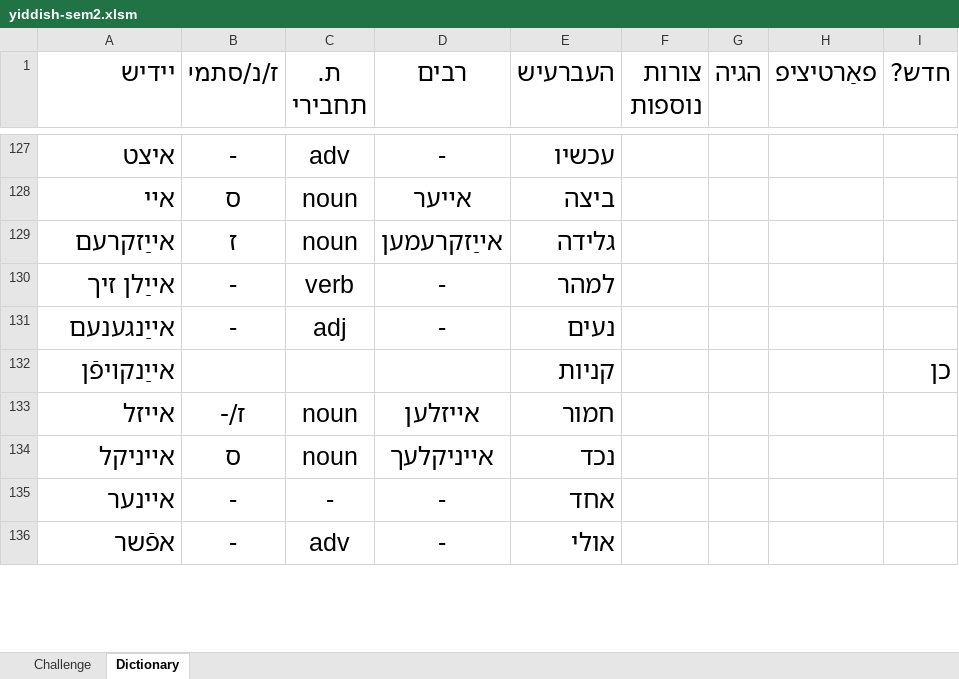
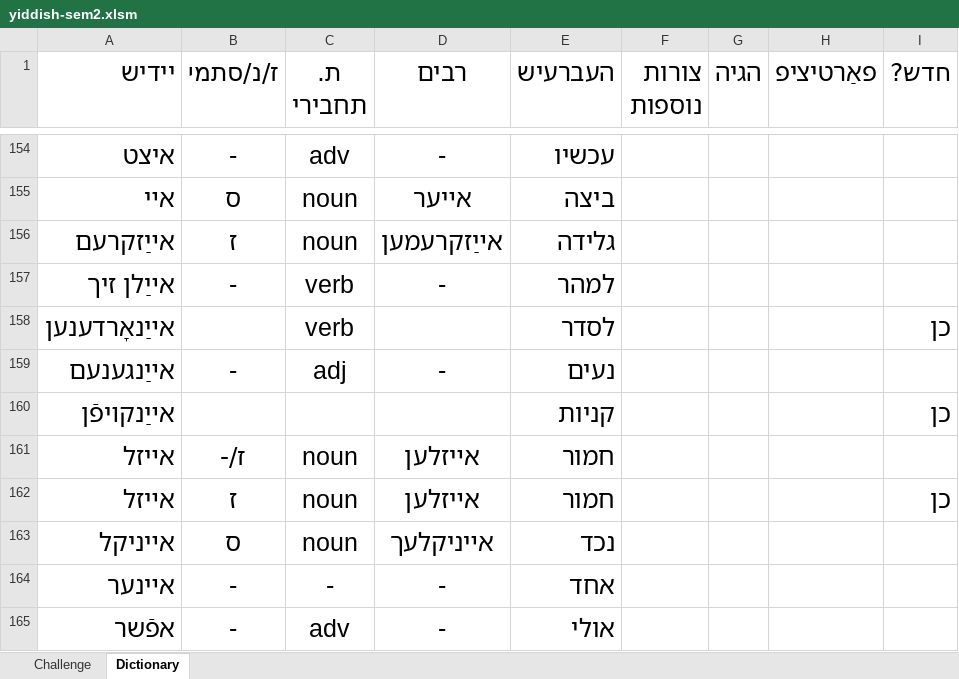
Before and after one commit to shellygr/Yiddish, an Excel workbook: yiddish-sem2.xlsm, sheet Dictionary, drawn as a sheet; only a part is shown, gaps mark what is left out; values as stored, in another font and other column widths than the file's, no borders; table styles not drawn; the diff covers the shown part only; the diff names each change by its address in the sheet, - before the commit and + after, or states it on an @@ line.

```diff
--- a/yiddish-sem2.xlsm (sheet Dictionary)
+++ b/yiddish-sem2.xlsm (sheet Dictionary)
+row 158: אײַנאָרדענען |  | verb |  | לסדר |  |  |  | כן
+row 162: אײזל | ז | noun | אײזלען | חמור |  |  |  | כן
```
Also changed, not shown: 125 added rows and 2 edited cells elsewhere in this sheet, charts or pictures.
